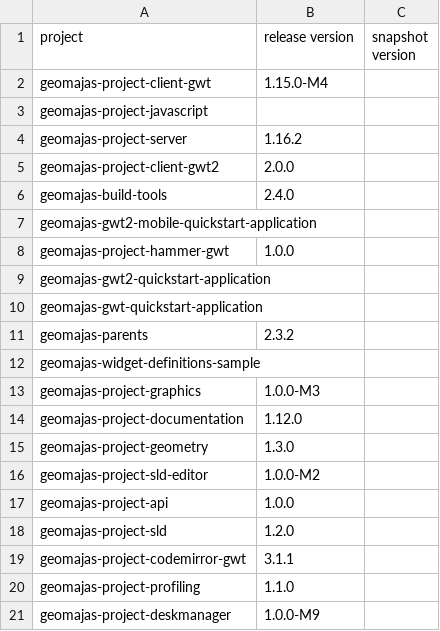
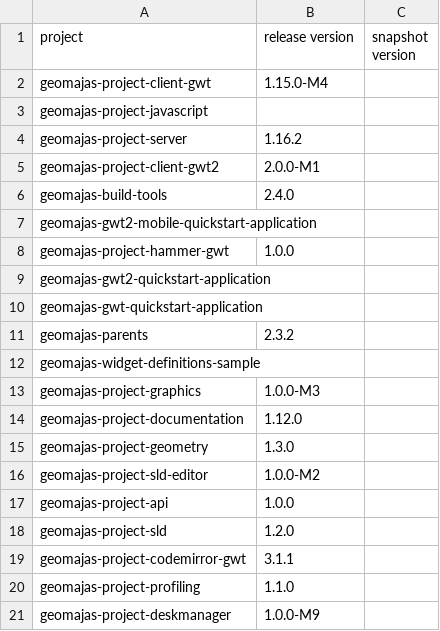
Before and after one commit to geomajas/geomajas-build-tools, a CSV file: geomajas-dep/projects.csv, drawn as a sheet.

Commit message:
Milstone dependency gwt2

```diff
--- a/geomajas-dep/projects.csv
+++ b/geomajas-dep/projects.csv
@@ -4,3 +4,3 @@ geomajas-project-javascript,
 geomajas-project-server,1.16.2
-geomajas-project-client-gwt2,2.0.0
+geomajas-project-client-gwt2,2.0.0-M1
 geomajas-build-tools,2.4.0
```
